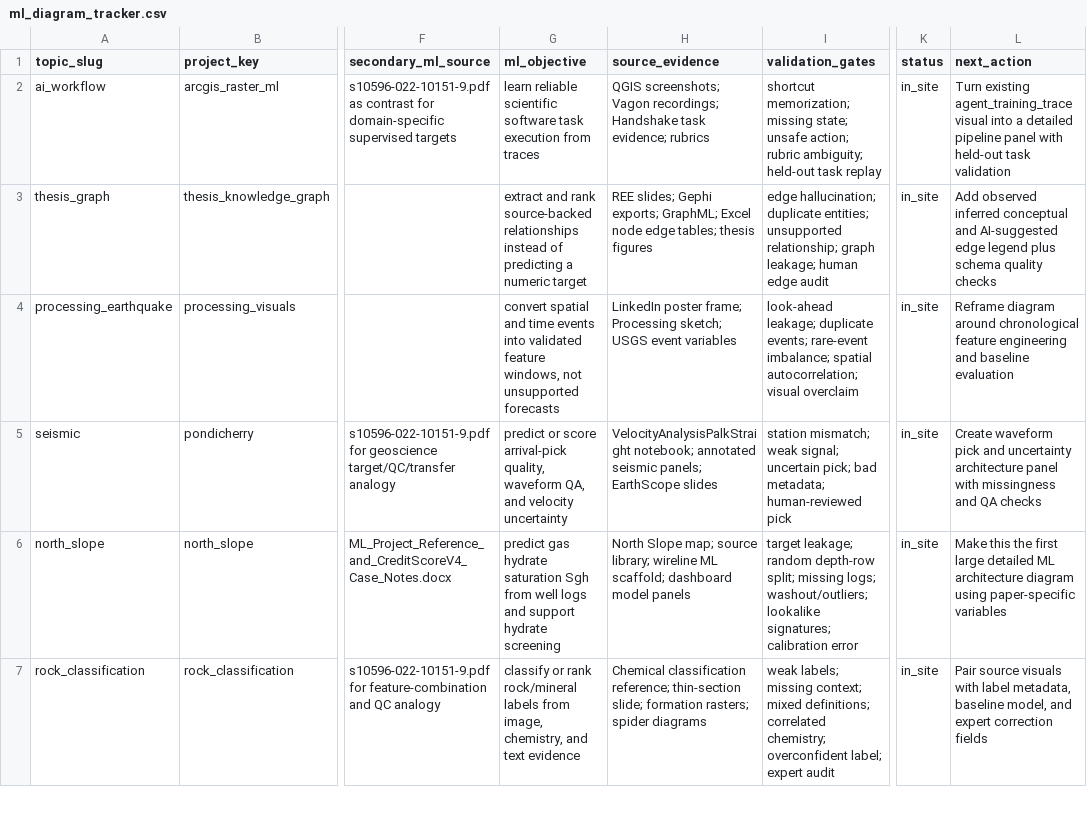
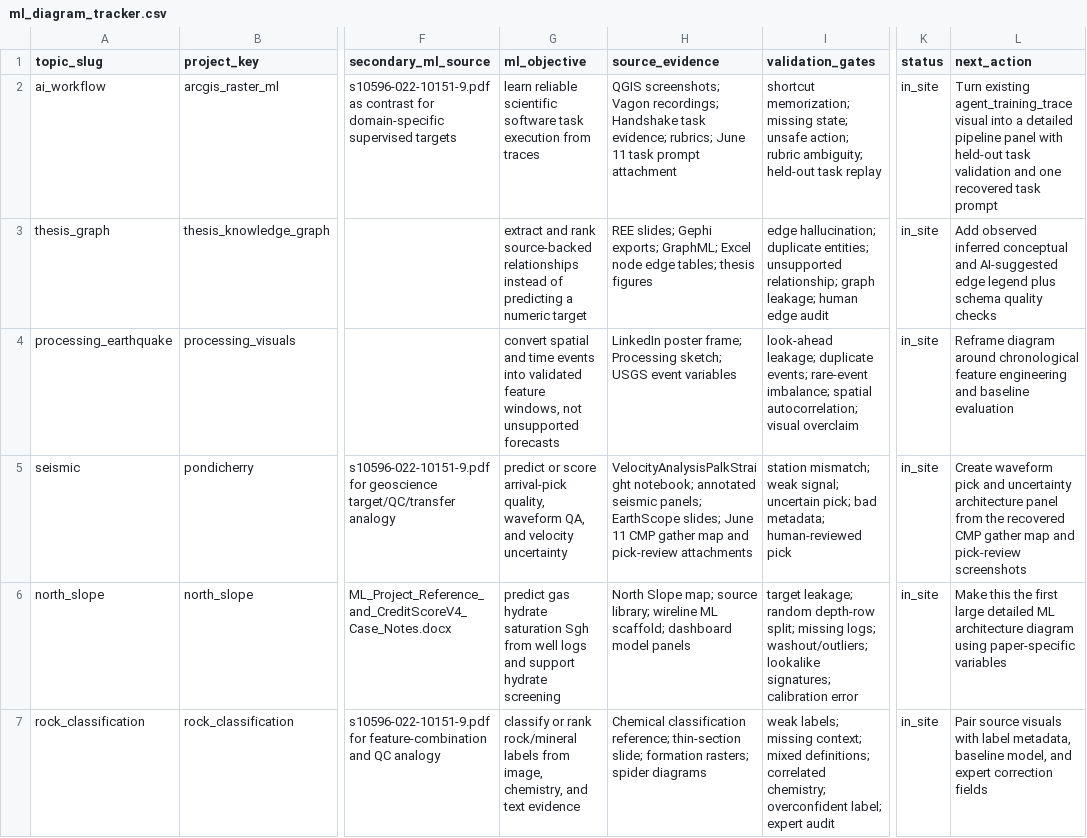
Before and after one commit to Rnanda442/ai-powerpoint-workflow-portfolio, a CSV file: data/ml_diagram_tracker.csv, drawn as a sheet; only a part is shown, gaps mark what is left out; the diff covers the shown part only; the diff names each change by its address in the sheet, - before the commit and + after, or states it on an @@ line.

```diff
--- a/data/ml_diagram_tracker.csv
+++ b/data/ml_diagram_tracker.csv
-H2 (source_evidence): …task evidence; rubrics
+H2 (source_evidence): …task evidence; rubrics; June 11 task prompt attachment
-L2 (next_action): …task validation
+L2 (next_action): …task validation and one recovered task prompt
-H5 (source_evidence): …panels; EarthScope slides
+H5 (source_evidence): …panels; EarthScope slides; June 11 CMP gather map and pick-review attachments
-L5 (next_action): …architecture panel with missingness and QA checks
+L5 (next_action): …architecture panel from the recovered CMP gather map and pick-review screenshots
```
Also changed, not shown: 2 edited cells elsewhere in this file, data/linkedin_evidence.csv, data/visual_audit.csv, 49 other files.
